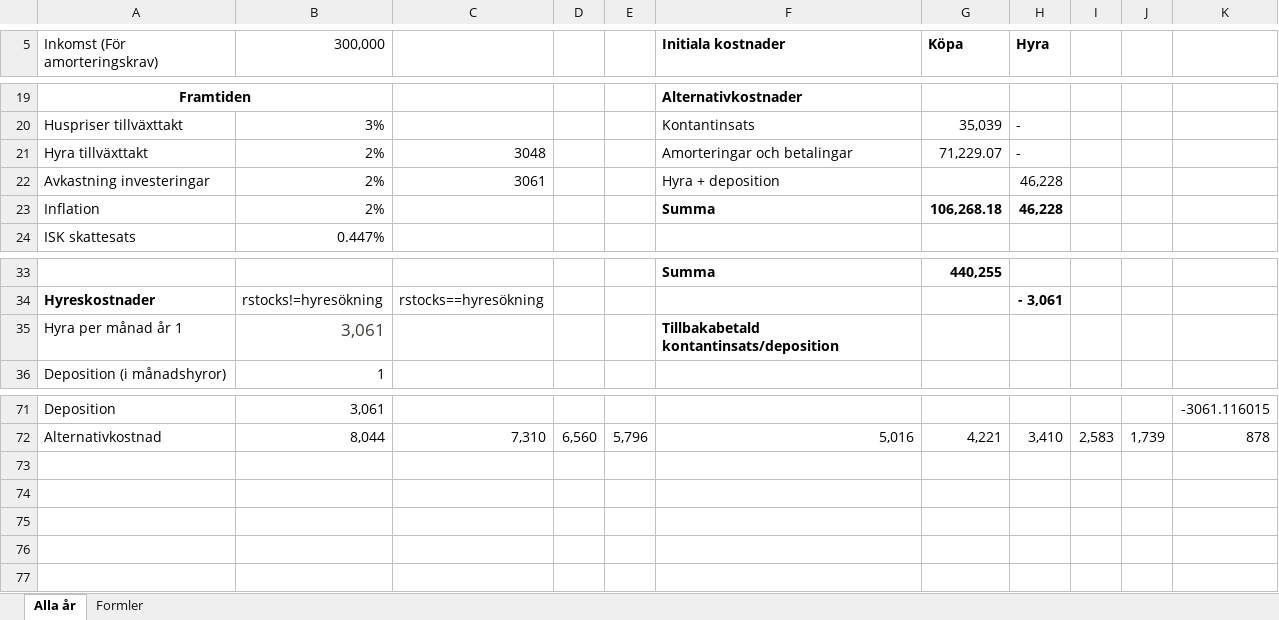
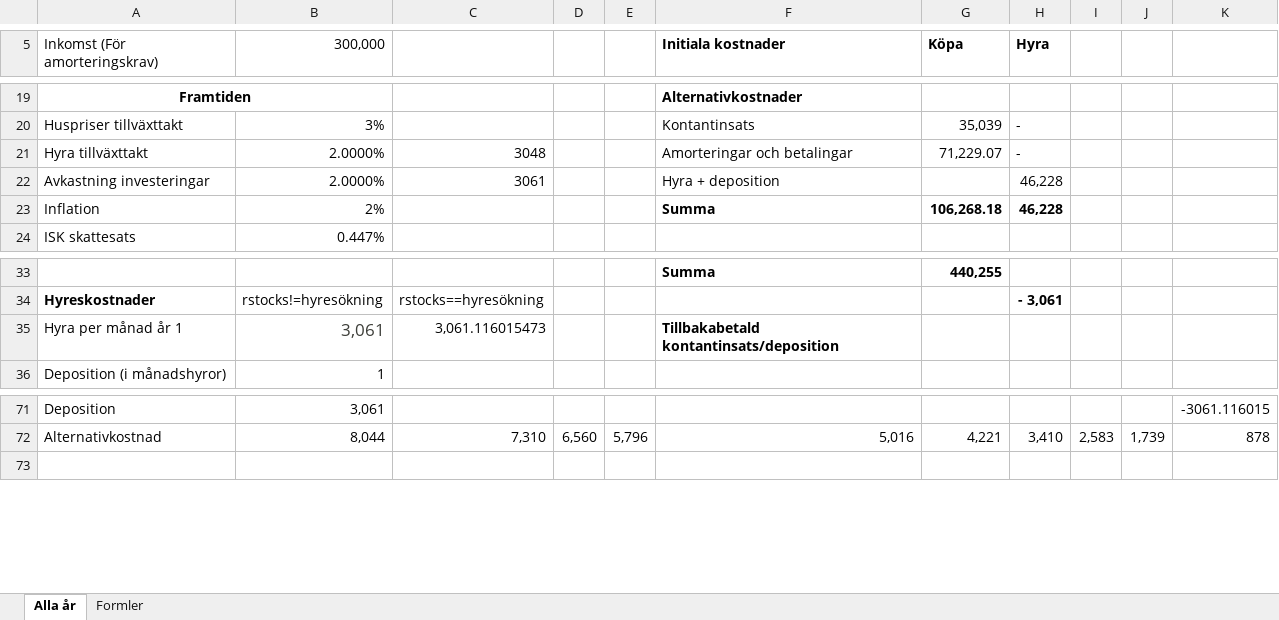
Before and after one commit to claesbackman/Verktyg, an Excel workbook: Köpa eller hyra_1.xlsx, sheet Alla år, drawn as a sheet; only a part is shown, gaps mark what is left out; values as stored, in another font and other column widths than the file's, no borders; the diff names each change by its address in the sheet, - before the commit and + after, or states it on an @@ line.

```diff
--- a/Köpa eller hyra_1.xlsx (sheet Alla år)
+++ b/Köpa eller hyra_1.xlsx (sheet Alla år)
-B21:B22 (300,000): 2%
+B21:B22 (300,000): 2.0000%
-C35: (empty)
+C35: 3,061.116015473
-row 73: (empty)
-row 74: (empty)
-row 75: (empty)
-row 76: (empty)
```
Also changed, not shown: formulas that keep their value, 4 other files.
